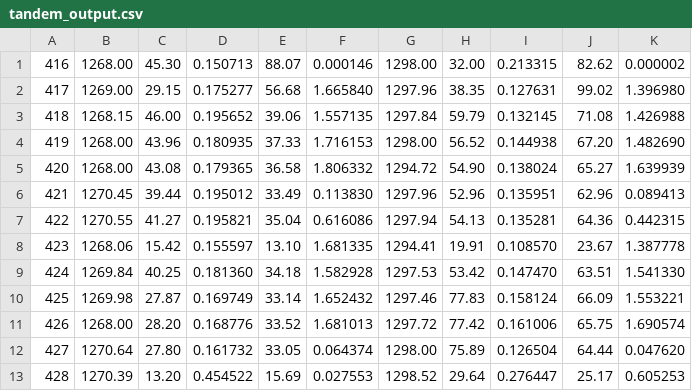
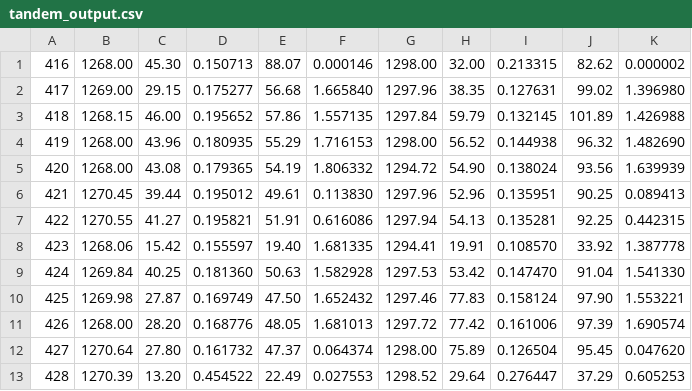
Before and after one commit to bradylowe/slac-test-beam-quartz-analysis, a CSV file: fit_output/tandem_output.csv, drawn as a sheet.

Commit message:
updated tandem fit outputs, added limits to mu in tandem analyzer, changed fit range in tandem analyzer

```diff
--- a/fit_output/tandem_output.csv
+++ b/fit_output/tandem_output.csv
@@ -2,12 +2,12 @@
 417,1269.00,29.15,0.175277,56.68,1.665840,1297.96,38.35,0.127631,99.02,1.396980
-418,1268.15,46.00,0.195652,39.06,1.557135,1297.84,59.79,0.132145,71.08,1.426988
-419,1268.00,43.96,0.180935,37.33,1.716153,1298.00,56.52,0.144938,67.20,1.482690
-420,1268.00,43.08,0.179365,36.58,1.806332,1294.72,54.90,0.138024,65.27,1.639939
-421,1270.45,39.44,0.195012,33.49,0.113830,1297.96,52.96,0.135951,62.96,0.089413
-422,1270.55,41.27,0.195821,35.04,0.616086,1297.94,54.13,0.135281,64.36,0.442315
-423,1268.06,15.42,0.155597,13.10,1.681335,1294.41,19.91,0.108570,23.67,1.387778
-424,1269.84,40.25,0.181360,34.18,1.582928,1297.53,53.42,0.147470,63.51,1.541330
-425,1269.98,27.87,0.169749,33.14,1.652432,1297.46,77.83,0.158124,66.09,1.553221
-426,1268.00,28.20,0.168776,33.52,1.681013,1297.72,77.42,0.161006,65.75,1.690574
-427,1270.64,27.80,0.161732,33.05,0.064374,1298.00,75.89,0.126504,64.44,0.047620
-428,1270.39,13.20,0.454522,15.69,0.027553,1298.52,29.64,0.276447,25.17,0.605253
+418,1268.15,46.00,0.195652,57.86,1.557135,1297.84,59.79,0.132145,101.89,1.426988
+419,1268.00,43.96,0.180935,55.29,1.716153,1298.00,56.52,0.144938,96.32,1.482690
+420,1268.00,43.08,0.179365,54.19,1.806332,1294.72,54.90,0.138024,93.56,1.639939
+421,1270.45,39.44,0.195012,49.61,0.113830,1297.96,52.96,0.135951,90.25,0.089413
+422,1270.55,41.27,0.195821,51.91,0.616086,1297.94,54.13,0.135281,92.25,0.442315
+423,1268.06,15.42,0.155597,19.40,1.681335,1294.41,19.91,0.108570,33.92,1.387778
+424,1269.84,40.25,0.181360,50.63,1.582928,1297.53,53.42,0.147470,91.04,1.541330
+425,1269.98,27.87,0.169749,47.50,1.652432,1297.46,77.83,0.158124,97.90,1.553221
+426,1268.00,28.20,0.168776,48.05,1.681013,1297.72,77.42,0.161006,97.39,1.690574
+427,1270.64,27.80,0.161732,47.37,0.064374,1298.00,75.89,0.126504,95.45,0.047620
+428,1270.39,13.20,0.454522,22.49,0.027553,1298.52,29.64,0.276447,37.29,0.605253
```
Also changed, not shown: values_by_run.csv, 2 other files.
